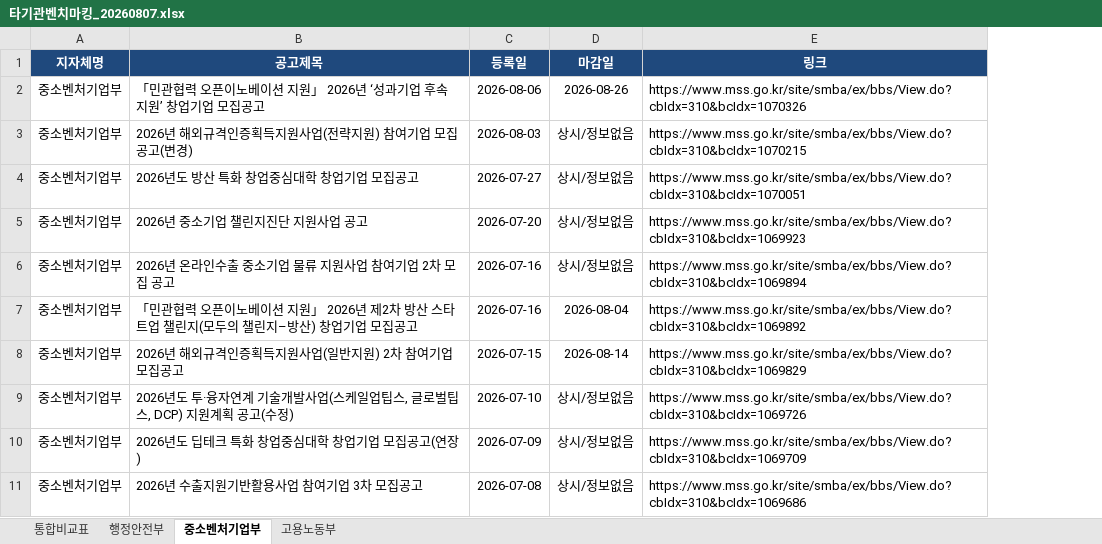
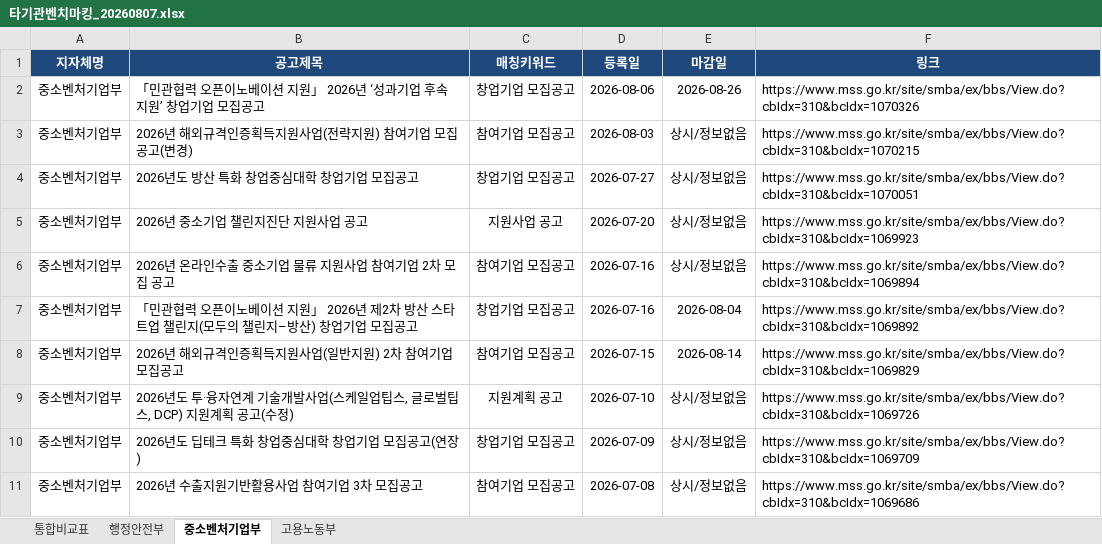
Before and after one commit to totolo12120-lgtm/260807_-, an Excel workbook: 타기관벤치마킹_20260807.xlsx, sheet 중소벤처기업부, drawn as a sheet; values as stored, in another font and other column widths than the file's, no borders; the diff names each change by its address in the sheet, - before the commit and + after, or states it on an @@ line.

```diff
--- a/타기관벤치마킹_20260807.xlsx (sheet 중소벤처기업부)
+++ b/타기관벤치마킹_20260807.xlsx (sheet 중소벤처기업부)
+column C (매칭키워드), rows 2-11: 창업기업 모집공고 | 참여기업 모집공고 | 창업기업 모집공고 | 지원사업 공고 | 참여기업 모집공고 | 창업기업 모집공고 | 참여기업 모집공고 | 지원계획 공고 | 창업기업 모집공고 | 참여기업 모집공고
```
Also changed, not shown: sheet 통합비교표, sheet 행정안전부, sheet 고용노동부, 1 other file.
